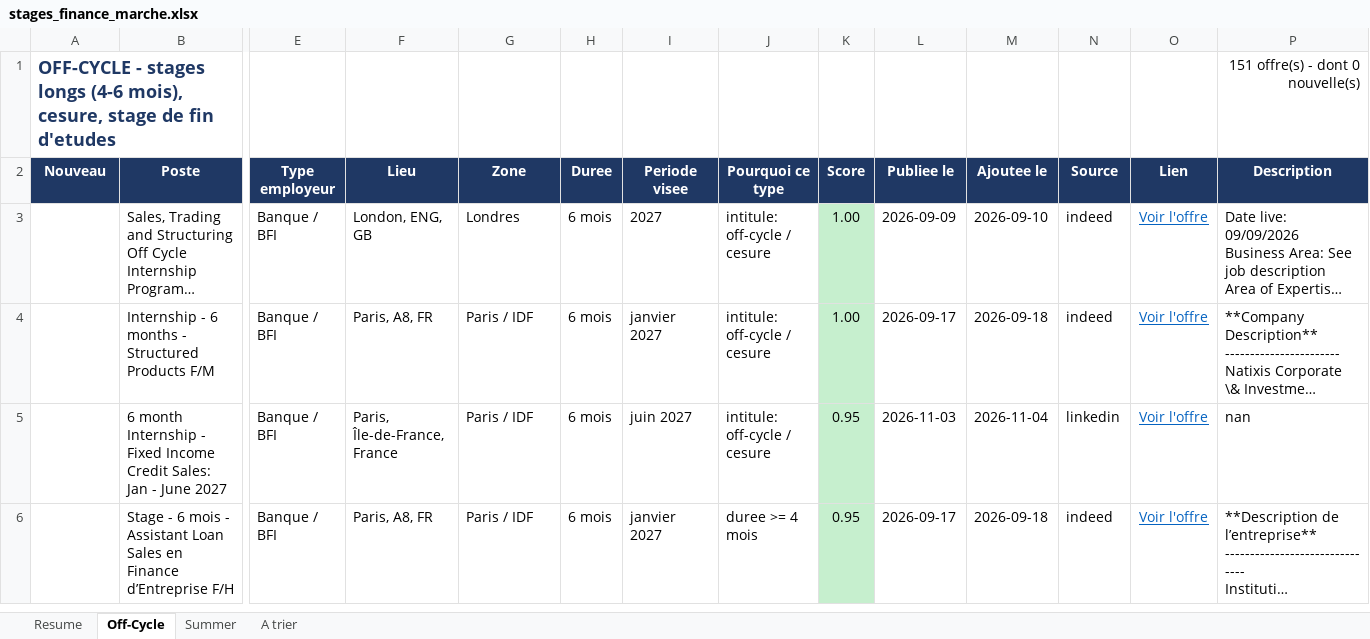
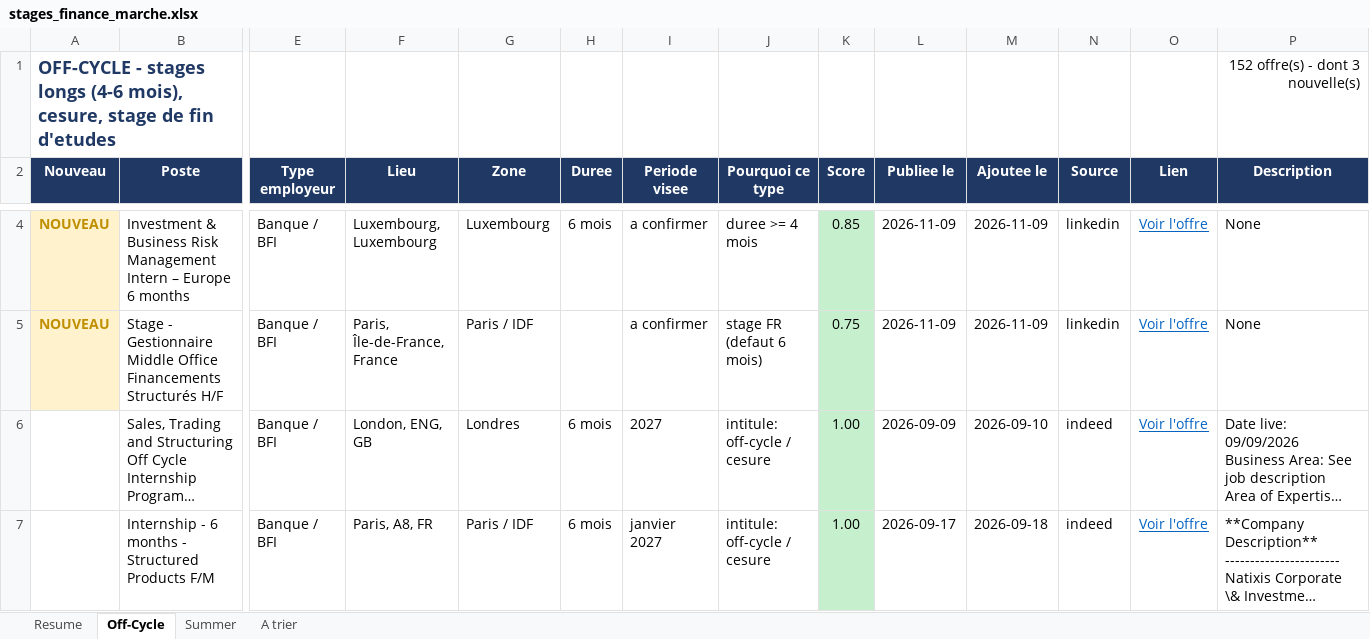
Before and after one commit to sasa2302/finance-internship-scraper, an Excel workbook: data/stages_finance_marche.xlsx, sheet Off-Cycle, drawn as a sheet; only a part is shown, gaps mark what is left out; the shorter side is filled out with more unchanged rows; long unchanged cells end in …; values as stored, in another font and other column widths than the file's, no borders; rows hold the shown columns only; the diff covers the shown part only; the diff names each change by its address in the sheet, - before the commit and + after, or states it on an @@ line.

```diff
--- a/data/stages_finance_marche.xlsx (sheet Off-Cycle)
+++ b/data/stages_finance_marche.xlsx (sheet Off-Cycle)
-P1 (Description): 151 offre(s) - dont 0 nouvelle(s)
+P1 (Description): 152 offre(s) - dont 3 nouvelle(s)
+row 4: NOUVEAU | Investment & Business Risk Management Intern – Europe 6 months | Banque / BFI | Luxembourg, Luxembourg | Luxembourg | 6 mois | a confirmer | duree >= 4 mois | 0.85 | 2026-11-09 | 2026-11-09 | linkedin | Voir l'offre | None
+row 5: NOUVEAU | Stage - Gestionnaire Middle Office Financements Structurés H/F | Banque / BFI | Paris, Île-de-France, France | Paris / IDF |  | a confirmer | stage FR (defaut 6 mois) | 0.75 | 2026-11-09 | 2026-11-09 | linkedin | Voir l'offre | None
```
Also changed, not shown: 1 added row and 2 removed rows elsewhere in this sheet, sheet Summer, sheet A trier, sheet Resume, 2 other files.
